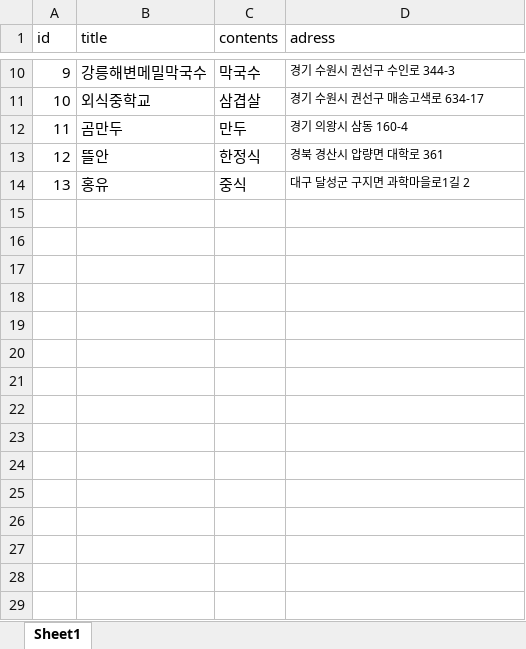
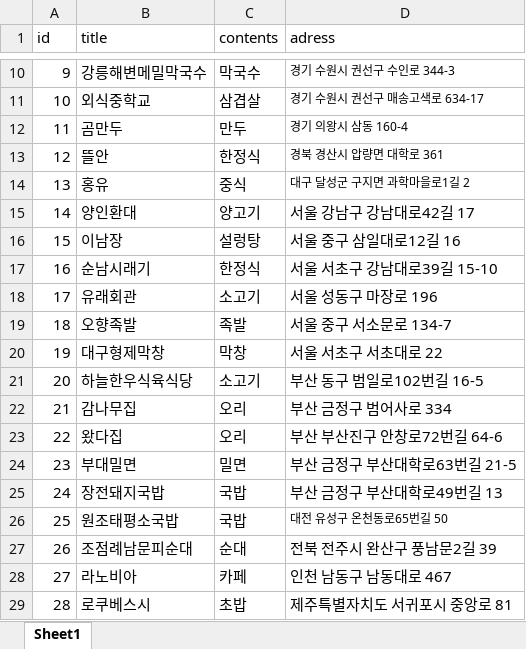
Before and after one commit to chanho9/gourminati, an Excel workbook: guide/db.xlsx, sheet Sheet1, drawn as a sheet; only a part is shown, gaps mark what is left out; values as stored, in another font and other column widths than the file's, no borders; the diff names each change by its address in the sheet, - before the commit and + after, or states it on an @@ line.

```diff
--- a/guide/db.xlsx (sheet Sheet1)
+++ b/guide/db.xlsx (sheet Sheet1)
+row 15: 14 | 양인환대 | 양고기 | 서울 강남구 강남대로42길 17
+row 16: 15 | 이남장 | 설렁탕 | 서울 중구 삼일대로12길 16
+row 17: 16 | 순남시래기 | 한정식 | 서울 서초구 강남대로39길 15-10
+row 18: 17 | 유래회관 | 소고기 | 서울 성동구 마장로 196
+row 19: 18 | 오향족발 | 족발 | 서울 중구 서소문로 134-7
+row 20: 19 | 대구형제막창 | 막창 | 서울 서초구 서초대로 22
+row 21: 20 | 하늘한우식육식당 | 소고기 | 부산 동구 범일로102번길 16-5
+row 22: 21 | 감나무집 | 오리 | 부산 금정구 범어사로 334
+row 23: 22 | 왔다집 | 오리 | 부산 부산진구 안창로72번길 64-6
+row 24: 23 | 부대밀면 | 밀면 | 부산 금정구 부산대학로63번길 21-5
+row 25: 24 | 장전돼지국밥 | 국밥 | 부산 금정구 부산대학로49번길 13
+row 26: 25 | 원조태평소국밥 | 국밥 | 대전 유성구 온천동로65번길 50
+row 27: 26 | 조점례남문피순대 | 순대 | 전북 전주시 완산구 풍남문2길 39
+row 28: 27 | 라노비아 | 카페 | 인천 남동구 남동대로 467
+row 29: 28 | 로쿠베스시 | 초밥 | 제주특별자치도 서귀포시 중앙로 81
```
Also changed, not shown: 1 other file.
